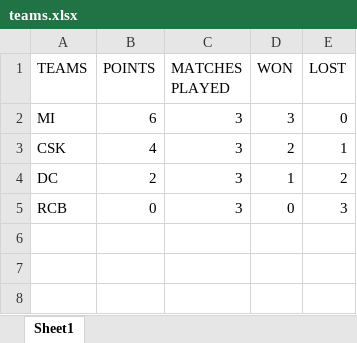
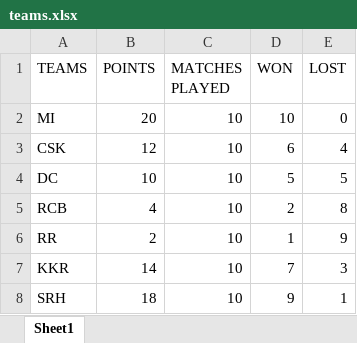
Before and after one commit to jujhaar2409/cricket-scores, an Excel workbook: main/teams.xlsx, sheet Sheet1, drawn as a sheet; values as stored, in another font and other column widths than the file's, no borders; the diff names each change by its address in the sheet, - before the commit and + after, or states it on an @@ line.

```diff
--- a/main/teams.xlsx (sheet Sheet1)
+++ b/main/teams.xlsx (sheet Sheet1)
-B2 (POINTS): 6
+B2 (POINTS): 20
-C2:C5 (MATCHES PLAYED): 3
+C2:C5 (MATCHES PLAYED): 10
-D2 (WON): 3
+D2 (WON): 10
-B3 (POINTS): 4
+B3 (POINTS): 12
-D3 (WON): 2
+D3 (WON): 6
-E3 (LOST): 1
+E3 (LOST): 4
-B4 (POINTS): 2
+B4 (POINTS): 10
-D4 (WON): 1
+D4 (WON): 5
-E4 (LOST): 2
+E4 (LOST): 5
-B5 (POINTS): 0
+B5 (POINTS): 4
-D5 (WON): 0
+D5 (WON): 2
-E5 (LOST): 3
+E5 (LOST): 8
+row 6: RR | 2 | 10 | 1 | 9
+row 7: KKR | 14 | 10 | 7 | 3
+row 8: SRH | 18 | 10 | 9 | 1
```
Also changed, not shown: main/runs.xlsx, main/wickets.xlsx, 1 other file.
